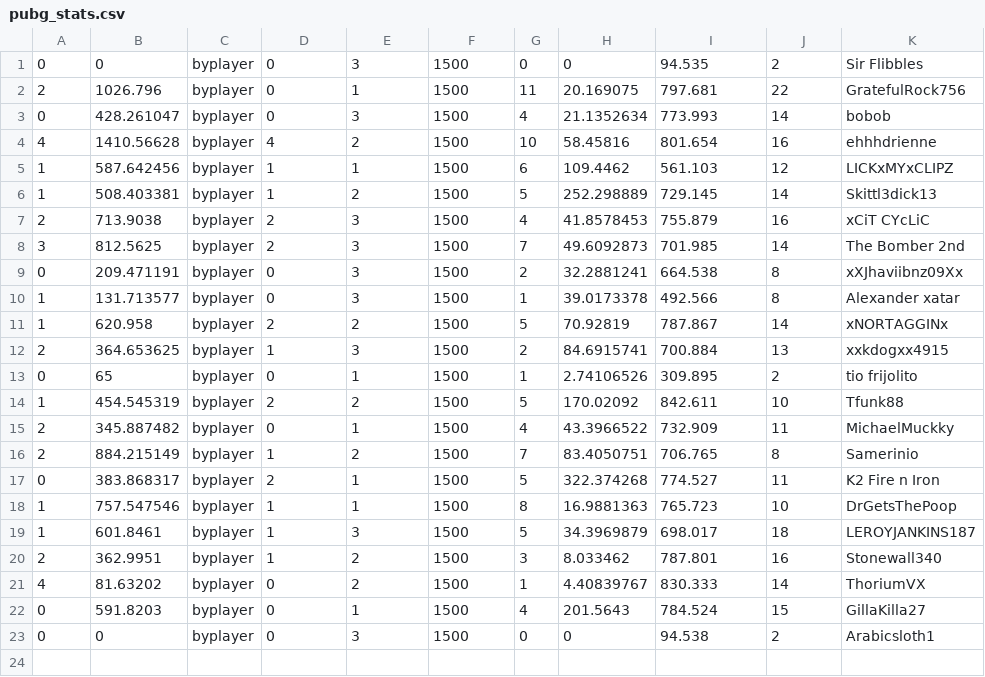
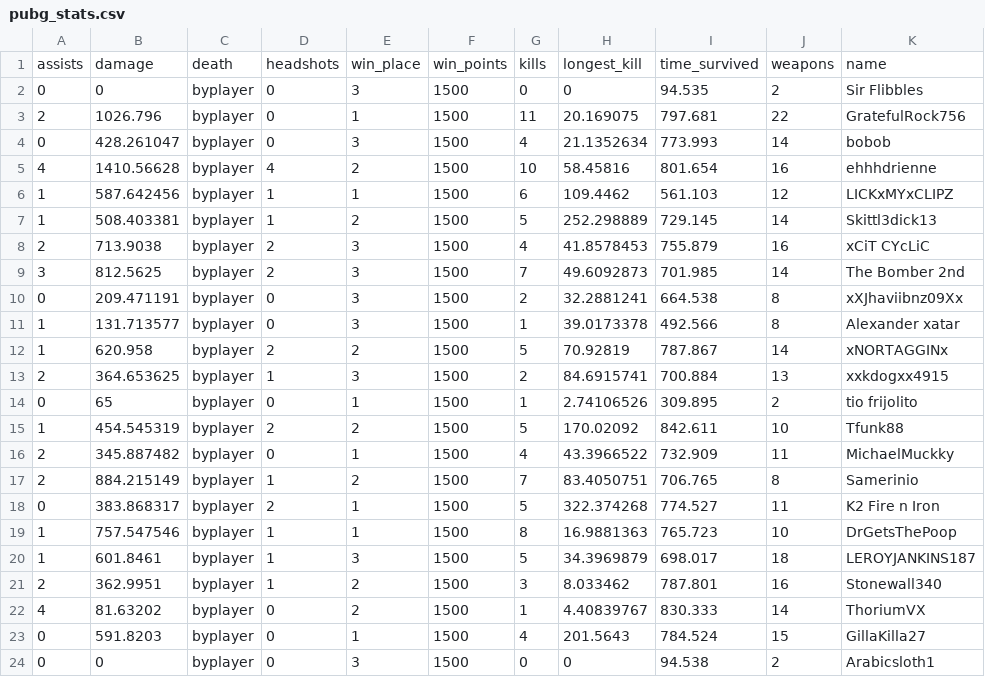
Before and after one commit to adriennekarnoski/PUBG, a CSV file: src/pubg_stats.csv, drawn as a sheet; the diff names each change by its address in the sheet, - before the commit and + after, or states it on an @@ line.

```diff
--- a/src/pubg_stats.csv
+++ b/src/pubg_stats.csv
+row 1: assists | damage | death | headshots | win_place | win_points | kills | longest_kill | time_survived | weapons | name
```
Also changed, not shown: 1 other file.
